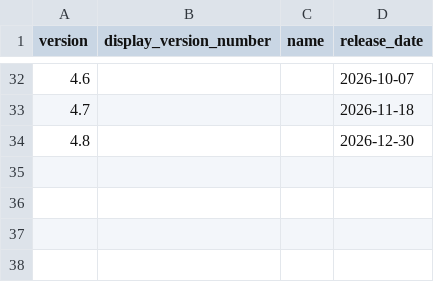
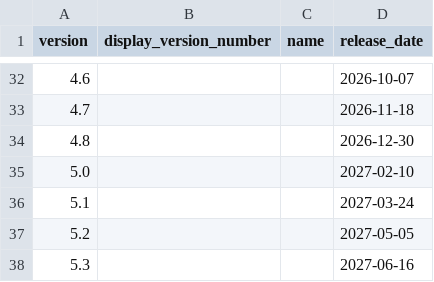
Before and after one commit to Remls/GenshinChars, a CSV file: data/hsr/versions.csv, drawn as a sheet; only a part is shown, gaps mark what is left out.

```diff
--- a/data/hsr/versions.csv
+++ b/data/hsr/versions.csv
@@ -34 +34,5 @@ version,display_version_number,name,release_date
 4.8,,,2026-12-30
+5.0,,,2027-02-10
+5.1,,,2027-03-24
+5.2,,,2027-05-05
+5.3,,,2027-06-16
```
Also changed, not shown: data/hsr/characters.csv.
